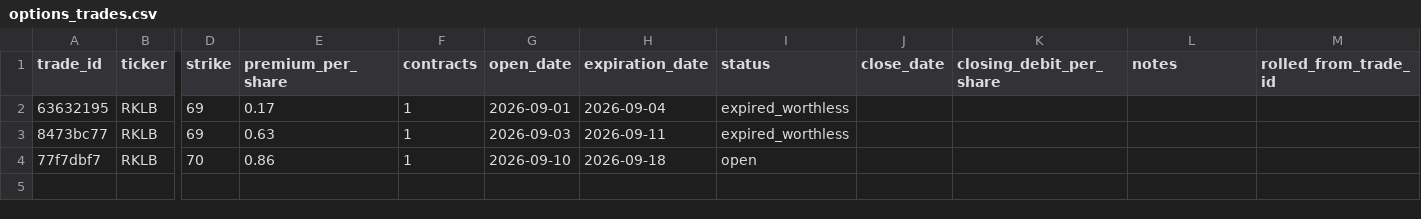
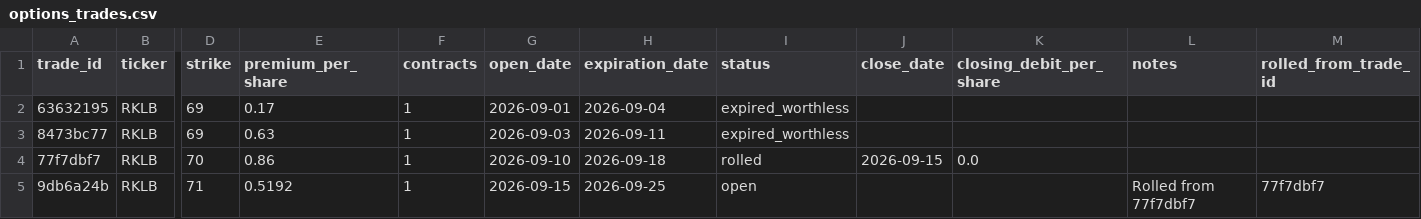
Before and after one commit to vladk-III/options-dividend-tracker, a CSV file: data/roth/options_trades.csv, drawn as a sheet; only a part is shown, gaps mark what is left out; rows hold the shown columns only; the diff names each change by its address in the sheet, - before the commit and + after, or states it on an @@ line.

Commit message:
Roll 77f7dbf7 -> 9db6a24b

```diff
--- a/data/roth/options_trades.csv
+++ b/data/roth/options_trades.csv
-I4 (status): open
+I4 (status): rolled
-J4 (close_date): (empty)
+J4 (close_date): 2026-09-15
-K4 (closing_debit_per_share): (empty)
+K4 (closing_debit_per_share): 0.0
+row 5: 9db6a24b | RKLB | 71 | 0.5192 | 1 | 2026-09-15 | 2026-09-25 | open |  |  | Rolled from 77f7dbf7 | 77f7dbf7
```
